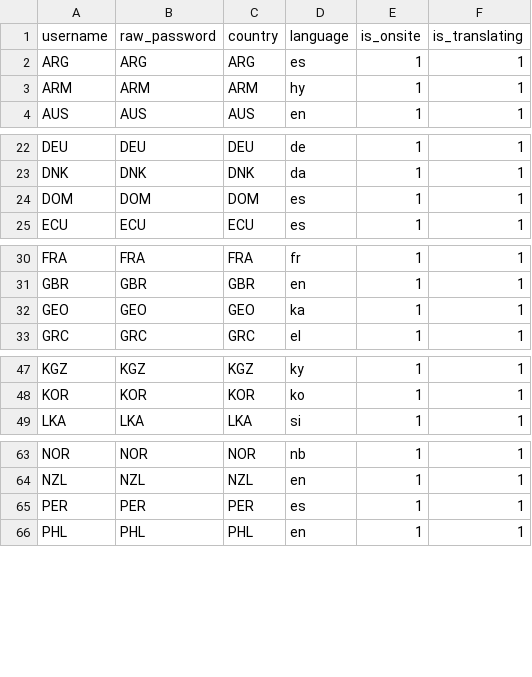
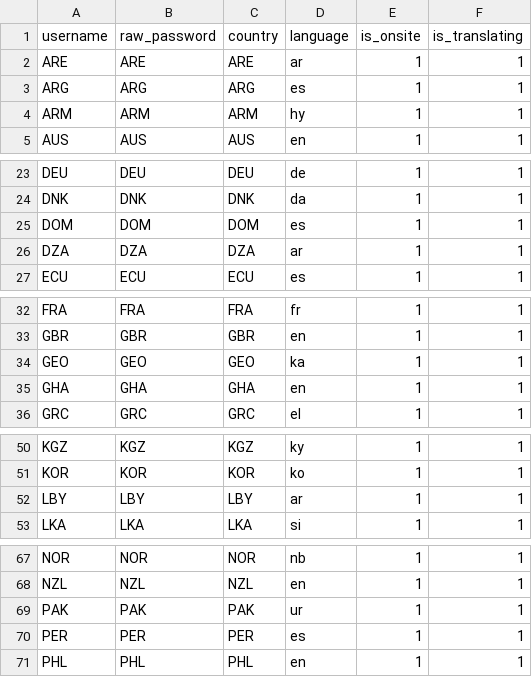
Before and after one commit to ioi/translation, a CSV file: data/users.csv, drawn as a sheet; only a part is shown, gaps mark what is left out; the diff covers the shown part only; the diff names each change by its address in the sheet, - before the commit and + after, or states it on an @@ line.

```diff
--- a/data/users.csv
+++ b/data/users.csv
+row 2: ARE | ARE | ARE | ar | 1 | 1
+row 26: DZA | DZA | DZA | ar | 1 | 1
+row 35: GHA | GHA | GHA | en | 1 | 1
+row 52: LBY | LBY | LBY | ar | 1 | 1
+row 69: PAK | PAK | PAK | ur | 1 | 1
```
Also changed, not shown: 1 added row elsewhere in this file, data/countries.csv, data/languages.csv.
